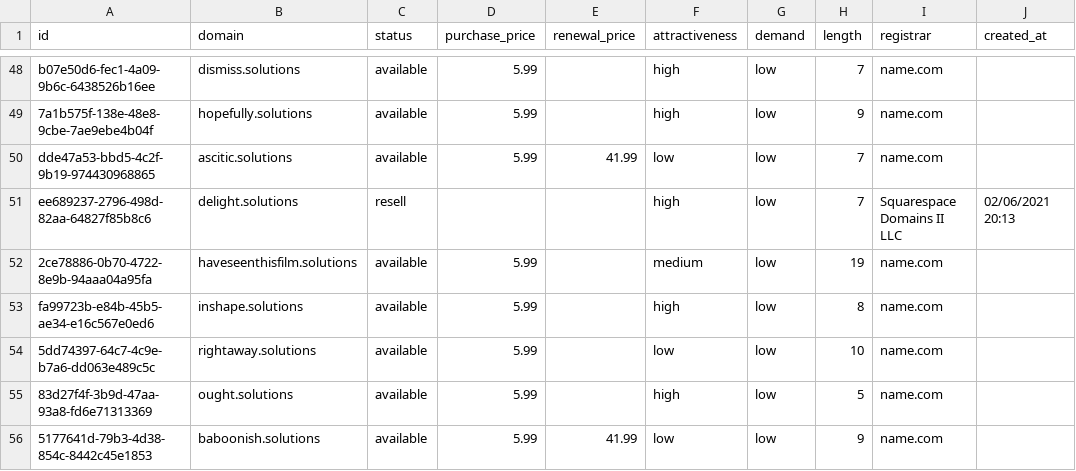
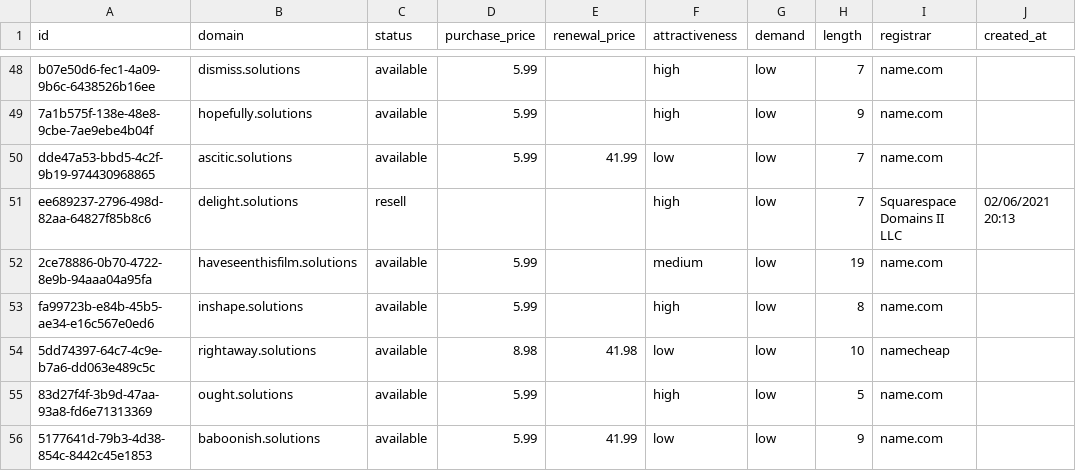
Before and after one commit to UniqueDomains/solutions-oneword-domains, a CSV file: solutions.csv, drawn as a sheet; only a part is shown, gaps mark what is left out; the diff names each change by its address in the sheet, - before the commit and + after, or states it on an @@ line.

Commit message:
Domains update

```diff
--- a/solutions.csv
+++ b/solutions.csv
-D54 (purchase_price): 5.99
+D54 (purchase_price): 8.98
-E54 (renewal_price): (empty)
+E54 (renewal_price): 41.98
-I54 (registrar): name.com
+I54 (registrar): namecheap
```
Also changed, not shown: 4 other files.
